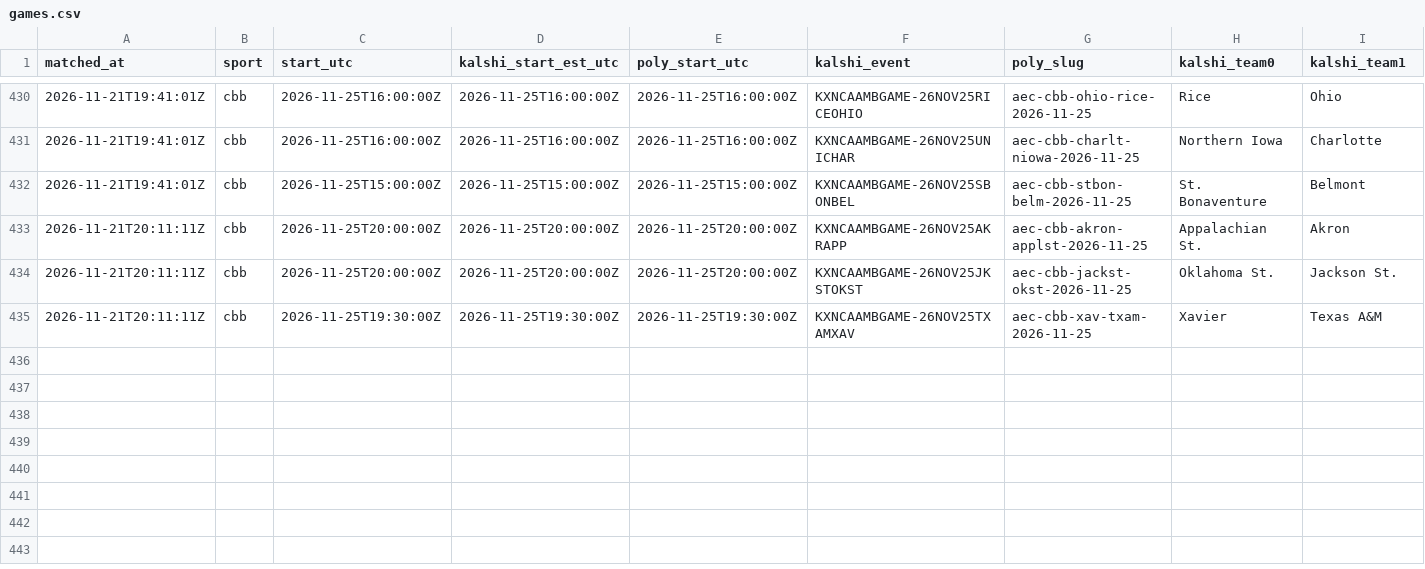
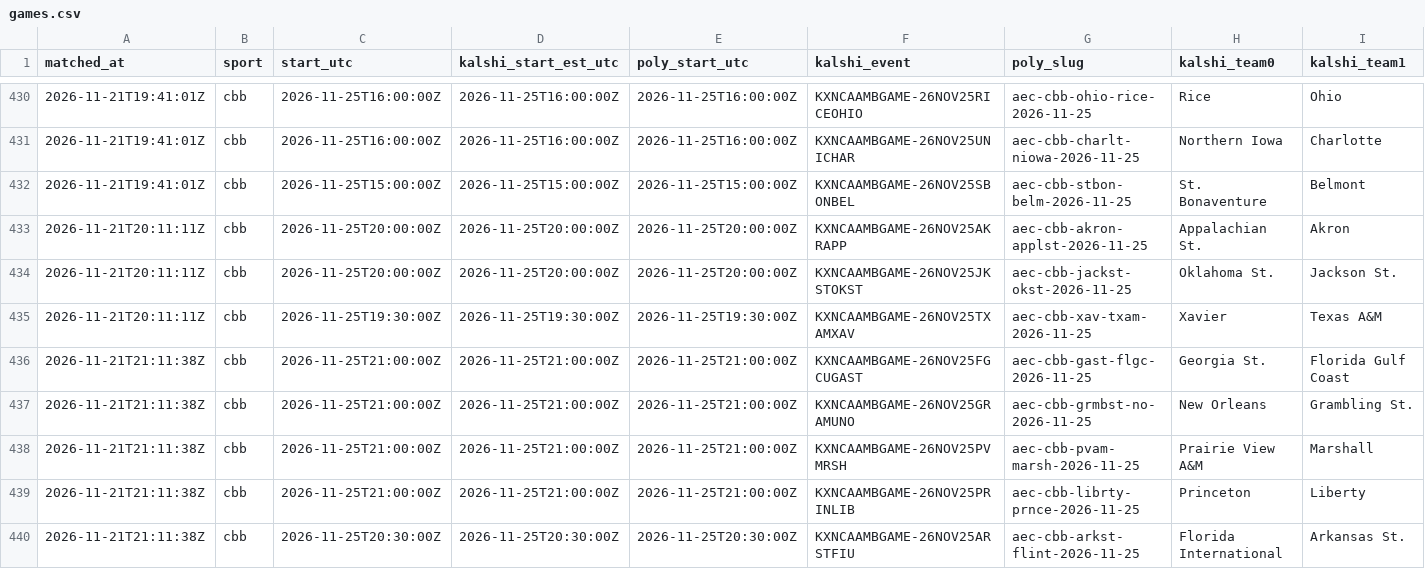
Before and after one commit to gwjp19/Garage-Band-Hedge-Fund, a CSV file: data/games.csv, drawn as a sheet; only a part is shown, gaps mark what is left out; rows hold the shown columns only; the diff names each change by its address in the sheet, - before the commit and + after, or states it on an @@ line.

```diff
--- a/data/games.csv
+++ b/data/games.csv
+row 436: 2026-11-21T21:11:38Z | cbb | 2026-11-25T21:00:00Z | 2026-11-25T21:00:00Z | 2026-11-25T21:00:00Z | KXNCAAMBGAME-26NOV25FGCUGAST | aec-cbb-gast-flgc-2026-11-25 | Georgia St. | Florida Gulf Coast
+row 437: 2026-11-21T21:11:38Z | cbb | 2026-11-25T21:00:00Z | 2026-11-25T21:00:00Z | 2026-11-25T21:00:00Z | KXNCAAMBGAME-26NOV25GRAMUNO | aec-cbb-grmbst-no-2026-11-25 | New Orleans | Grambling St.
+row 438: 2026-11-21T21:11:38Z | cbb | 2026-11-25T21:00:00Z | 2026-11-25T21:00:00Z | 2026-11-25T21:00:00Z | KXNCAAMBGAME-26NOV25PVMRSH | aec-cbb-pvam-marsh-2026-11-25 | Prairie View A&M | Marshall
+row 439: 2026-11-21T21:11:38Z | cbb | 2026-11-25T21:00:00Z | 2026-11-25T21:00:00Z | 2026-11-25T21:00:00Z | KXNCAAMBGAME-26NOV25PRINLIB | aec-cbb-librty-prnce-2026-11-25 | Princeton | Liberty
+row 440: 2026-11-21T21:11:38Z | cbb | 2026-11-25T20:30:00Z | 2026-11-25T20:30:00Z | 2026-11-25T20:30:00Z | KXNCAAMBGAME-26NOV25ARSTFIU | aec-cbb-arkst-flint-2026-11-25 | Florida International | Arkansas St.
```
Also changed, not shown: data/gaps.csv, 2 other files.
